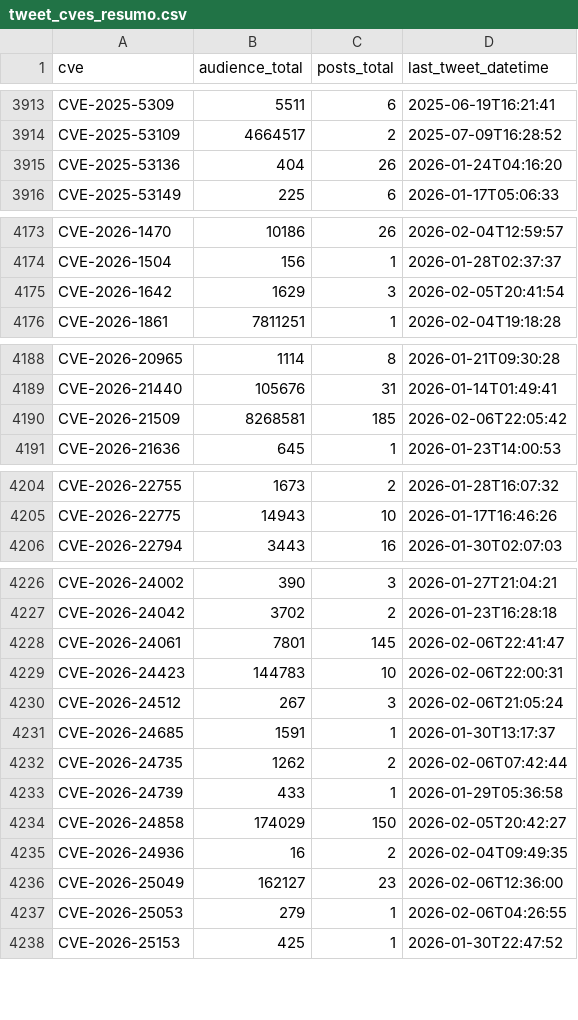
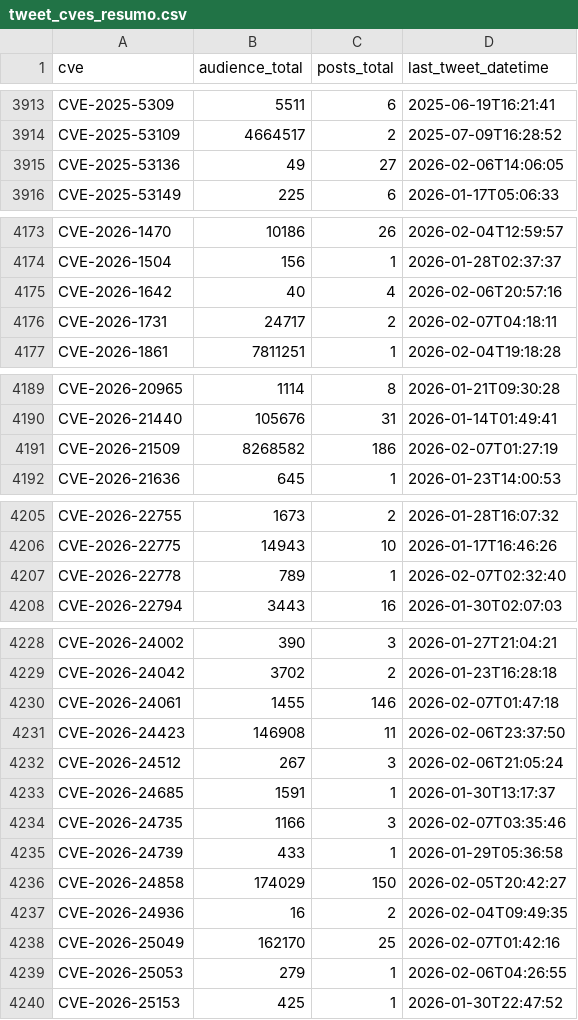
Before and after one commit to Superoldman96/cves_data_intelligence, a CSV file: social_media/x/tweet_cves_resumo.csv, drawn as a sheet; only a part is shown, gaps mark what is left out; the diff covers the shown part only.

Commit message:
New Tweets Addeds

```diff
--- a/social_media/x/tweet_cves_resumo.csv
+++ b/social_media/x/tweet_cves_resumo.csv
@@ -3914,3 +3914,3 @@ CVE-2025-5309,5511,6,2025-06-19T16:21:41
 CVE-2025-53109,4664517,2,2025-07-09T16:28:52
-CVE-2025-53136,404,26,2026-01-24T04:16:20
+CVE-2025-53136,49,27,2026-02-06T14:06:05
 CVE-2025-53149,225,6,2026-01-17T05:06:33
@@ -4174,3 +4174,4 @@ CVE-2026-1470,10186,26,2026-02-04T12:59:57
 CVE-2026-1504,156,1,2026-01-28T02:37:37
-CVE-2026-1642,1629,3,2026-02-05T20:41:54
+CVE-2026-1642,40,4,2026-02-06T20:57:16
+CVE-2026-1731,24717,2,2026-02-07T04:18:11
 CVE-2026-1861,7811251,1,2026-02-04T19:18:28
@@ -4189,3 +4190,3 @@ CVE-2026-20965,1114,8,2026-01-21T09:30:28
 CVE-2026-21440,105676,31,2026-01-14T01:49:41
-CVE-2026-21509,8268581,185,2026-02-06T22:05:42
+CVE-2026-21509,8268582,186,2026-02-07T01:27:19
 CVE-2026-21636,645,1,2026-01-23T14:00:53
@@ -4205,2 +4206,3 @@ CVE-2026-22755,1673,2,2026-01-28T16:07:32
 CVE-2026-22775,14943,10,2026-01-17T16:46:26
+CVE-2026-22778,789,1,2026-02-07T02:32:40
 CVE-2026-22794,3443,16,2026-01-30T02:07:03
@@ -4227,7 +4229,7 @@ CVE-2026-24002,390,3,2026-01-27T21:04:21
 CVE-2026-24042,3702,2,2026-01-23T16:28:18
-CVE-2026-24061,7801,145,2026-02-06T22:41:47
-CVE-2026-24423,144783,10,2026-02-06T22:00:31
+CVE-2026-24061,1455,146,2026-02-07T01:47:18
+CVE-2026-24423,146908,11,2026-02-06T23:37:50
 CVE-2026-24512,267,3,2026-02-06T21:05:24
 CVE-2026-24685,1591,1,2026-01-30T13:17:37
-CVE-2026-24735,1262,2,2026-02-06T07:42:44
+CVE-2026-24735,1166,3,2026-02-07T03:35:46
 CVE-2026-24739,433,1,2026-01-29T05:36:58
@@ -4235,3 +4237,3 @@ CVE-2026-24858,174029,150,2026-02-05T20:42:27
 CVE-2026-24936,16,2,2026-02-04T09:49:35
-CVE-2026-25049,162127,23,2026-02-06T12:36:00
+CVE-2026-25049,162170,25,2026-02-07T01:42:16
 CVE-2026-25053,279,1,2026-02-06T04:26:55
```
Also changed, not shown: 1 edited cell elsewhere in this file, 10 other files.
